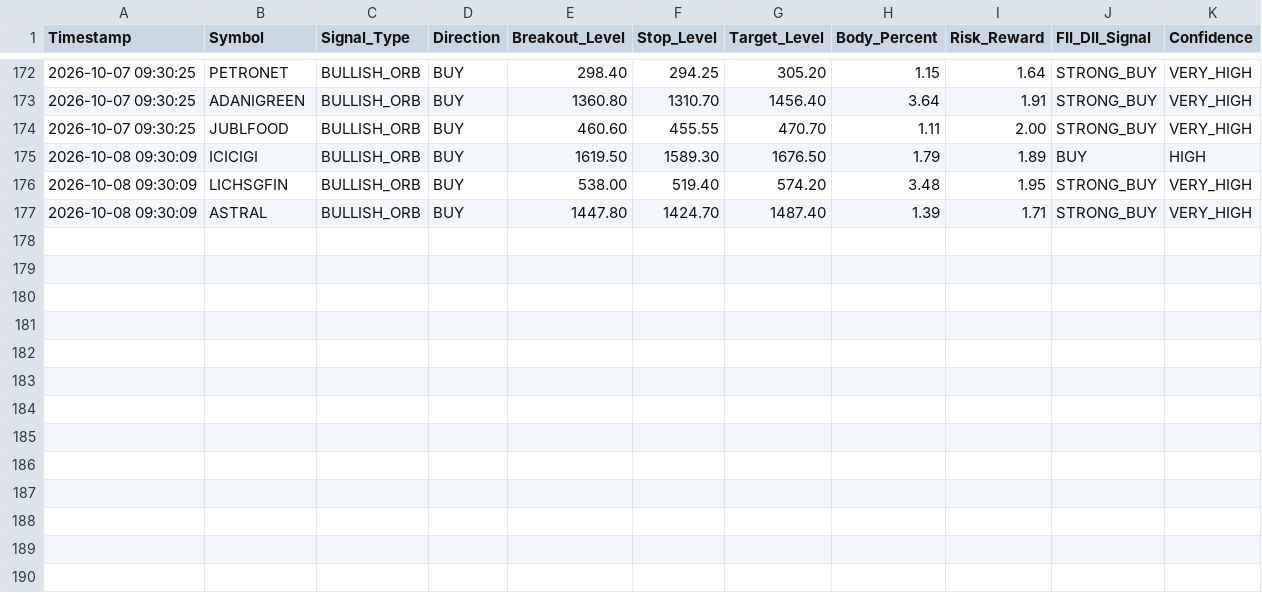
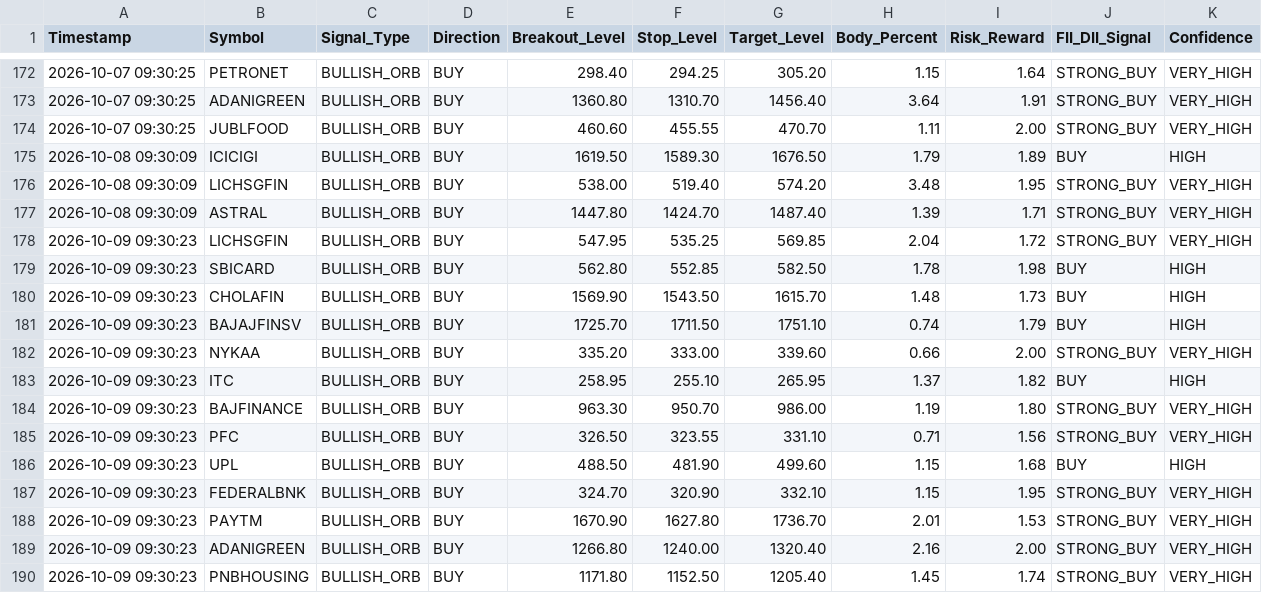
Before and after one commit to frzkhn155-ai/Final, a CSV file: orb_15_signals.csv, drawn as a sheet; only a part is shown, gaps mark what is left out; the diff names each change by its address in the sheet, - before the commit and + after, or states it on an @@ line.

```diff
--- a/orb_15_signals.csv
+++ b/orb_15_signals.csv
+row 178: 2026-10-09 09:30:23 | LICHSGFIN | BULLISH_ORB | BUY | 547.95 | 535.25 | 569.85 | 2.04 | 1.72 | STRONG_BUY | VERY_HIGH
+row 179: 2026-10-09 09:30:23 | SBICARD | BULLISH_ORB | BUY | 562.80 | 552.85 | 582.50 | 1.78 | 1.98 | BUY | HIGH
+row 180: 2026-10-09 09:30:23 | CHOLAFIN | BULLISH_ORB | BUY | 1569.90 | 1543.50 | 1615.70 | 1.48 | 1.73 | BUY | HIGH
+row 181: 2026-10-09 09:30:23 | BAJAJFINSV | BULLISH_ORB | BUY | 1725.70 | 1711.50 | 1751.10 | 0.74 | 1.79 | BUY | HIGH
+row 182: 2026-10-09 09:30:23 | NYKAA | BULLISH_ORB | BUY | 335.20 | 333.00 | 339.60 | 0.66 | 2.00 | STRONG_BUY | VERY_HIGH
+row 183: 2026-10-09 09:30:23 | ITC | BULLISH_ORB | BUY | 258.95 | 255.10 | 265.95 | 1.37 | 1.82 | BUY | HIGH
+row 184: 2026-10-09 09:30:23 | BAJFINANCE | BULLISH_ORB | BUY | 963.30 | 950.70 | 986.00 | 1.19 | 1.80 | STRONG_BUY | VERY_HIGH
+row 185: 2026-10-09 09:30:23 | PFC | BULLISH_ORB | BUY | 326.50 | 323.55 | 331.10 | 0.71 | 1.56 | STRONG_BUY | VERY_HIGH
+row 186: 2026-10-09 09:30:23 | UPL | BULLISH_ORB | BUY | 488.50 | 481.90 | 499.60 | 1.15 | 1.68 | BUY | HIGH
+row 187: 2026-10-09 09:30:23 | FEDERALBNK | BULLISH_ORB | BUY | 324.70 | 320.90 | 332.10 | 1.15 | 1.95 | STRONG_BUY | VERY_HIGH
+row 188: 2026-10-09 09:30:23 | PAYTM | BULLISH_ORB | BUY | 1670.90 | 1627.80 | 1736.70 | 2.01 | 1.53 | STRONG_BUY | VERY_HIGH
+row 189: 2026-10-09 09:30:23 | ADANIGREEN | BULLISH_ORB | BUY | 1266.80 | 1240.00 | 1320.40 | 2.16 | 2.00 | STRONG_BUY | VERY_HIGH
+row 190: 2026-10-09 09:30:23 | PNBHOUSING | BULLISH_ORB | BUY | 1171.80 | 1152.50 | 1205.40 | 1.45 | 1.74 | STRONG_BUY | VERY_HIGH
```
Also changed, not shown: orb_15_trades.csv, orb_signals.csv, 13 other files.
